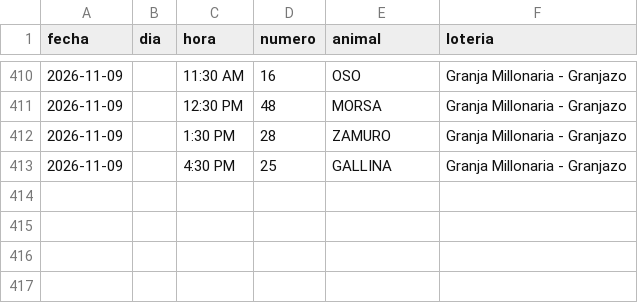
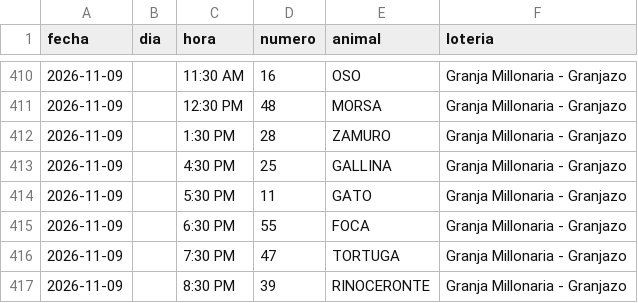
Before and after one commit to victorcsp22-star/sniper-ruletas, a CSV file: granja_millonaria_granjazo.csv, drawn as a sheet; only a part is shown, gaps mark what is left out; the diff names each change by its address in the sheet, - before the commit and + after, or states it on an @@ line.

```diff
--- a/granja_millonaria_granjazo.csv
+++ b/granja_millonaria_granjazo.csv
+row 414: 2026-11-09 |  | 5:30 PM | 11 | GATO | Granja Millonaria - Granjazo
+row 415: 2026-11-09 |  | 6:30 PM | 55 | FOCA | Granja Millonaria - Granjazo
+row 416: 2026-11-09 |  | 7:30 PM | 47 | TORTUGA | Granja Millonaria - Granjazo
+row 417: 2026-11-09 |  | 8:30 PM | 39 | RINOCERONTE | Granja Millonaria - Granjazo
```
Also changed, not shown: data_vz/guacharo_activo_2anios.csv, gatazo.csv, 6 other files.
